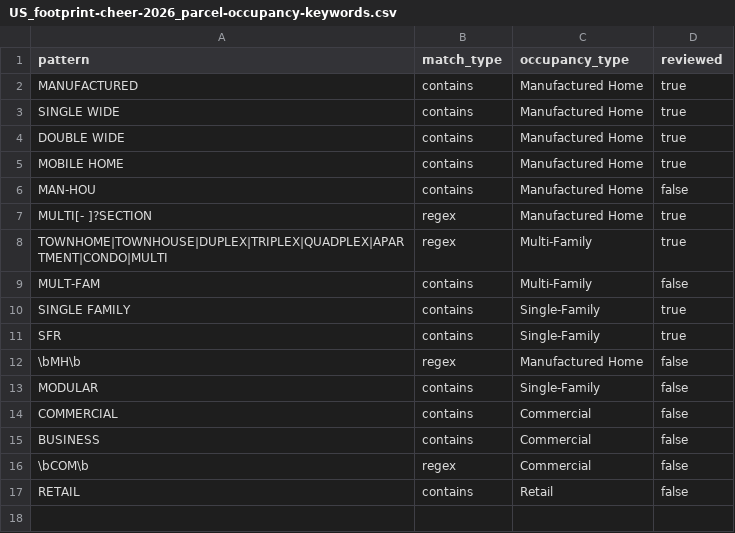
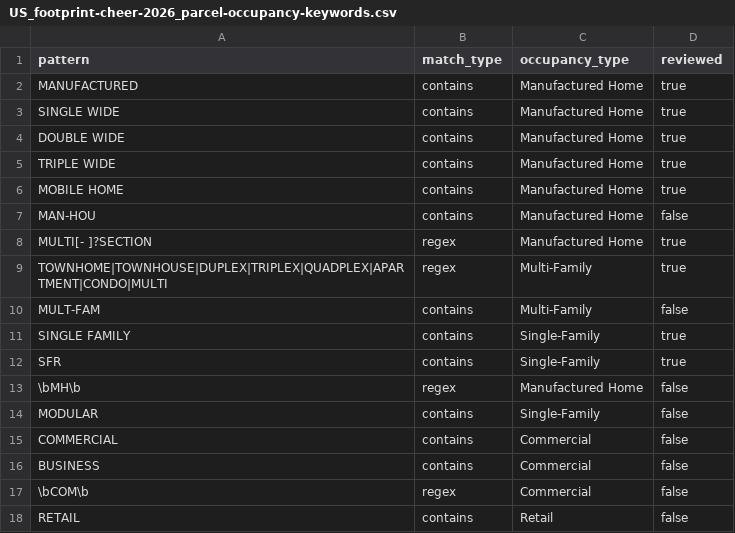
Before and after one commit to chrnolte/openplaces, a CSV file: src/openplaces/recipes/US/_all/footprint/cheer/2026/US_footprint-cheer-2026_parcel-occupancy-keywords.csv, drawn as a sheet; the diff names each change by its address in the sheet, - before the commit and + after, or states it on an @@ line.

```diff
--- a/src/openplaces/recipes/US/_all/footprint/cheer/2026/US_footprint-cheer-2026_parcel-occupancy-keywords.csv
+++ b/src/openplaces/recipes/US/_all/footprint/cheer/2026/US_footprint-cheer-2026_parcel-occupancy-keywords.csv
+row 5: TRIPLE WIDE | contains | Manufactured Home | true
```
Also changed, not shown: src/openplaces/core/attribute_registry.csv, 4 other files.
